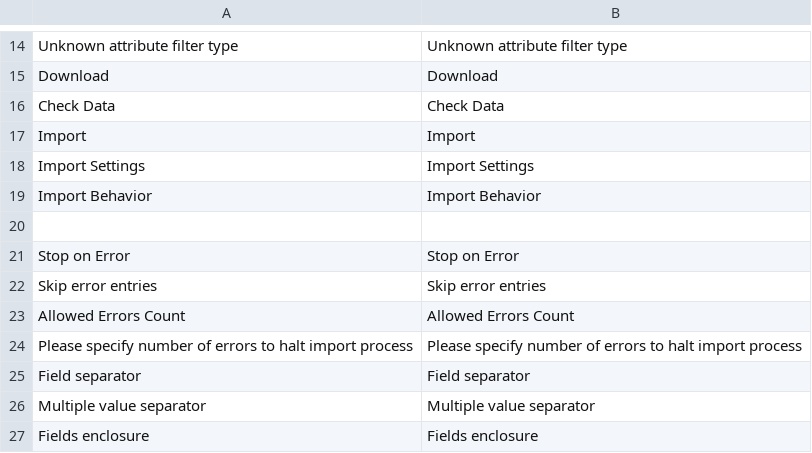
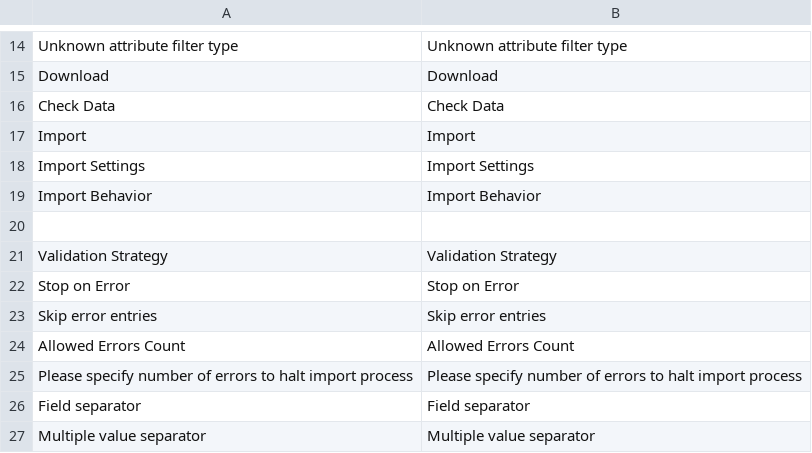
Before and after one commit to magenxcommerce/module-import-export, a CSV file: i18n/en_US.csv, drawn as a sheet; only a part is shown, gaps mark what is left out; the shorter side is filled out with more unchanged rows.

```diff
--- a/i18n/en_US.csv
+++ b/i18n/en_US.csv
@@ -20,2 +20,3 @@ Import,Import
 " "," "
+"Validation Strategy","Validation Strategy"
 "Stop on Error","Stop on Error"
```
Also changed, not shown: 33 other files.
